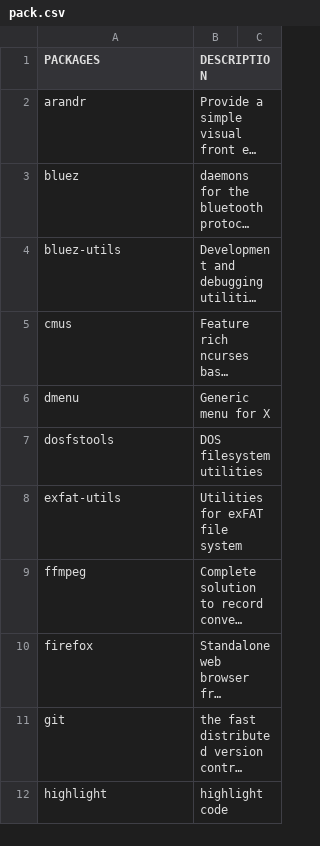
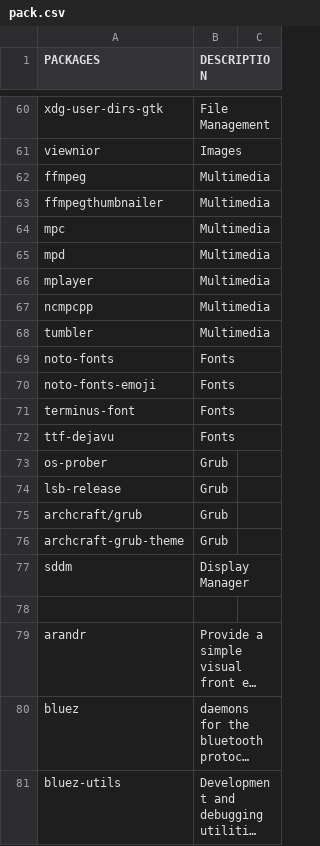
Before and after one commit to dwskme/dotfiles, a CSV file: pack.csv, drawn as a sheet; only a part is shown, gaps mark what is left out; the shorter side is filled out with more unchanged rows; long unchanged cells end in …; the diff covers the shown part only; the diff names each change by its address in the sheet, - before the commit and + after, or states it on an @@ line.

Commit message:
Update pack.csv

```diff
--- a/pack.csv
+++ b/pack.csv
+row 60: xdg-user-dirs-gtk | File Management
+row 61: viewnior | Images
+row 62: ffmpeg | Multimedia
+row 63: ffmpegthumbnailer | Multimedia
+row 64: mpc | Multimedia
+row 65: mpd | Multimedia
+row 66: mplayer | Multimedia
+row 67: ncmpcpp | Multimedia
+row 68: tumbler | Multimedia
+row 69: noto-fonts | Fonts
+row 70: noto-fonts-emoji | Fonts
+row 71: terminus-font | Fonts
+row 72: ttf-dejavu | Fonts
+row 73: os-prober | Grub
+row 74: lsb-release | Grub
+row 75: archcraft/grub | Grub
+row 76: archcraft-grub-theme | Grub
+row 77: sddm | Display Manager
+row 78: (empty)
```
Also changed, not shown: 58 added rows elsewhere in this file.
